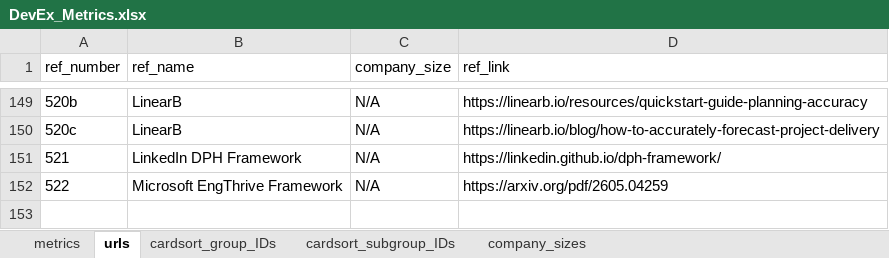
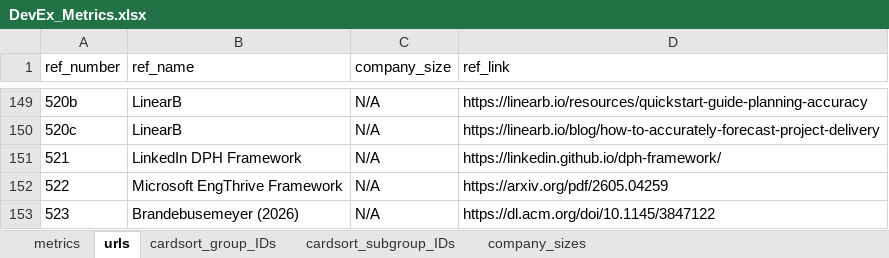
Before and after one commit to HASEL-UZH/DevEx-Metrics-Compass, an Excel workbook: dataset/DevEx_Metrics.xlsx, sheet urls, drawn as a sheet; only a part is shown, gaps mark what is left out; values as stored, in another font and other column widths than the file's, no borders; the diff names each change by its address in the sheet, - before the commit and + after, or states it on an @@ line.

Commit message:
added publication from Brandebusemeyer (2026)

```diff
--- a/dataset/DevEx_Metrics.xlsx (sheet urls)
+++ b/dataset/DevEx_Metrics.xlsx (sheet urls)
+row 153: 523 | Brandebusemeyer (2026) | N/A | https://dl.acm.org/doi/10.1145/3847122
```
Also changed, not shown: sheet metrics, 4 other files.
